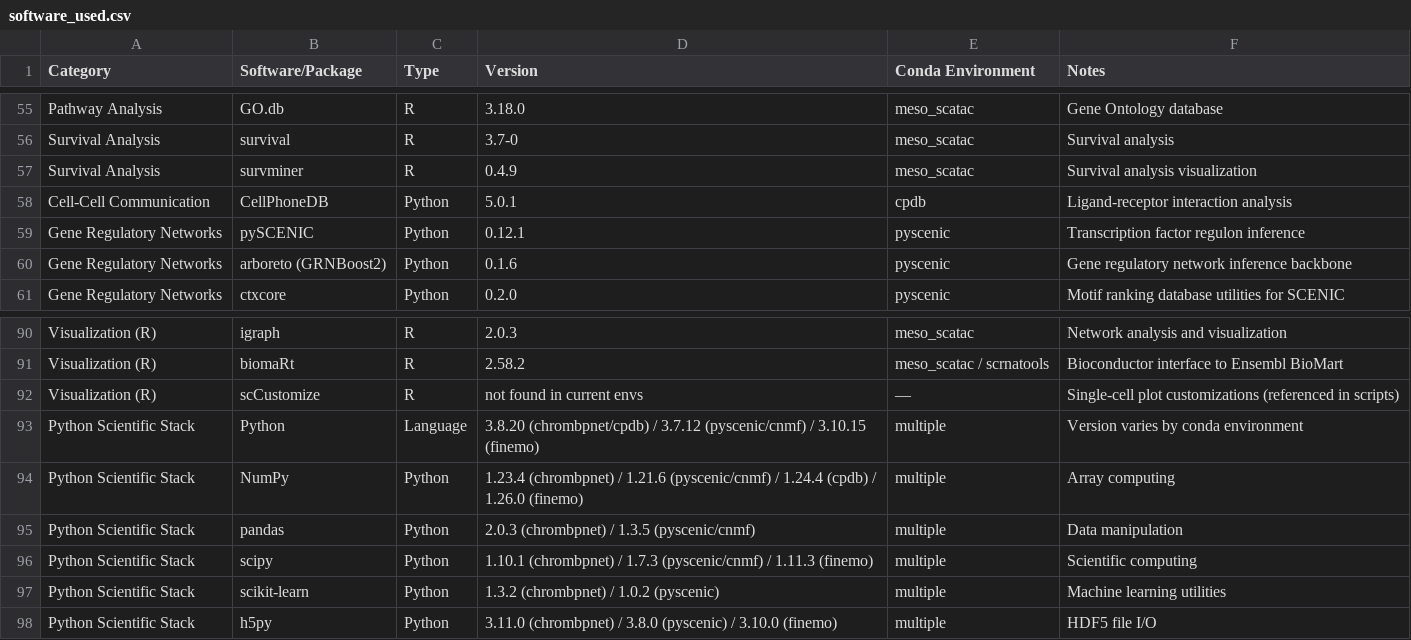
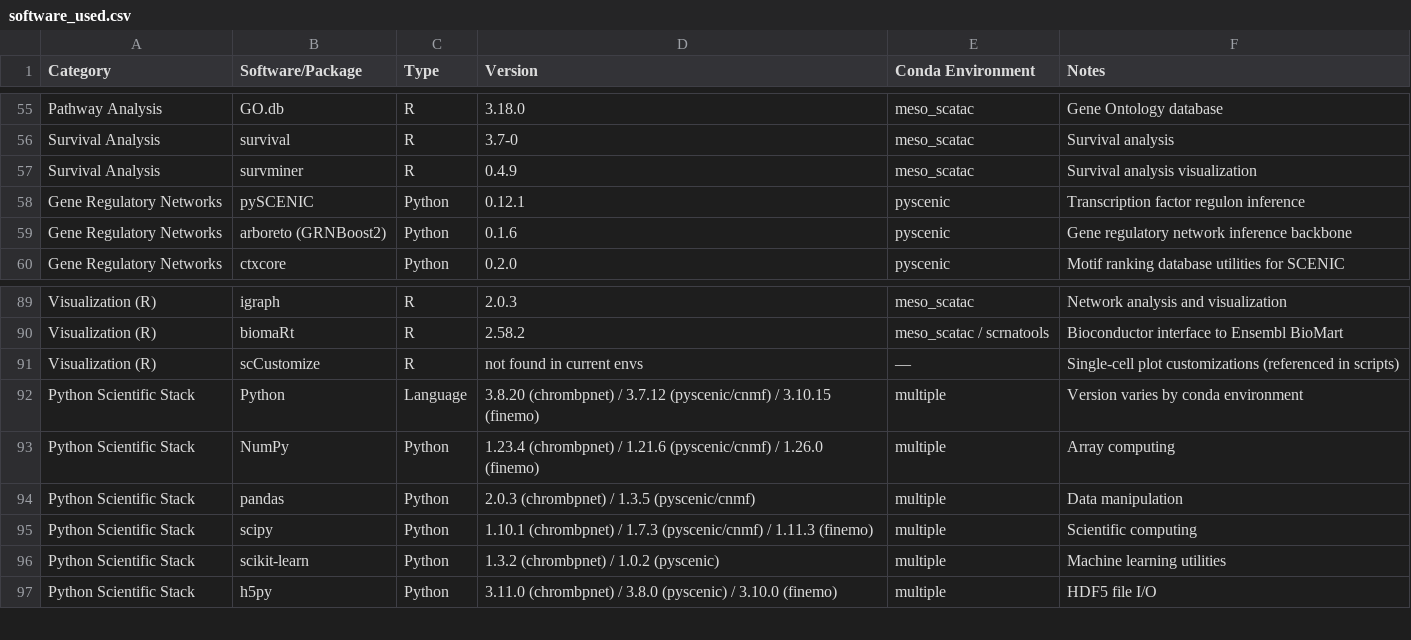
Before and after one commit to TsankovLab/PM_scATAC, a CSV file: software_used.csv, drawn as a sheet; only a part is shown, gaps mark what is left out.

```diff
--- a/software_used.csv
+++ b/software_used.csv
@@ -57,3 +57,2 @@ Survival Analysis,survival,R,3.7-0,meso_scatac,Survival analysis
 Survival Analysis,survminer,R,0.4.9,meso_scatac,Survival analysis visualization
-Cell-Cell Communication,CellPhoneDB,Python,5.0.1,cpdb,Ligand-receptor interaction analysis
 Gene Regulatory Networks,pySCENIC,Python,0.12.1,pyscenic,Transcription factor regulon inference
@@ -92,4 +91,4 @@ Visualization (R),biomaRt,R,2.58.2,meso_scatac / scrnatools,Bioconductor interfa
 Visualization (R),scCustomize,R,not found in current envs,—,Single-cell plot customizations (referenced in scripts)
-Python Scientific Stack,Python,Language,3.8.20 (chrombpnet/cpdb) / 3.7.12 (pyscenic/cnmf) / 3.10.15 (finemo),multiple,Version varies by conda environment
-Python Scientific Stack,NumPy,Python,1.23.4 (chrombpnet) / 1.21.6 (pyscenic/cnmf) / 1.24.4 (cpdb) / 1.26.0 (finemo),multiple,Array computing
+Python Scientific Stack,Python,Language,3.8.20 (chrombpnet) / 3.7.12 (pyscenic/cnmf) / 3.10.15 (finemo),multiple,Version varies by conda environment
+Python Scientific Stack,NumPy,Python,1.23.4 (chrombpnet) / 1.21.6 (pyscenic/cnmf) / 1.26.0 (finemo),multiple,Array computing
 Python Scientific Stack,pandas,Python,2.0.3 (chrombpnet) / 1.3.5 (pyscenic/cnmf),multiple,Data manipulation
```
Also changed, not shown: 2 other files.
